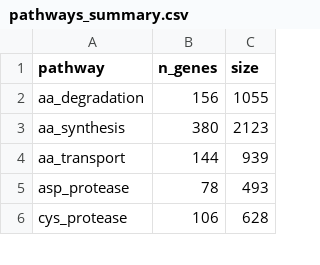
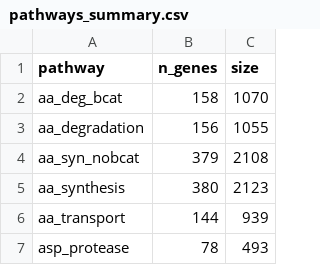
Before and after one commit to mishaploid/AA-GenomicPrediction, a CSV file: reports/pathways_summary.csv, drawn as a sheet; only a part is shown; the shorter side is filled out with more unchanged rows; the diff names each change by its address in the sheet, - before the commit and + after, or states it on an @@ line.

Commit message:
update pathway selection scripts

```diff
--- a/reports/pathways_summary.csv
+++ b/reports/pathways_summary.csv
+row 2: aa_deg_bcat | 158 | 1070
+row 4: aa_syn_nobcat | 379 | 2108
```
Also changed, not shown: 2 other files.
